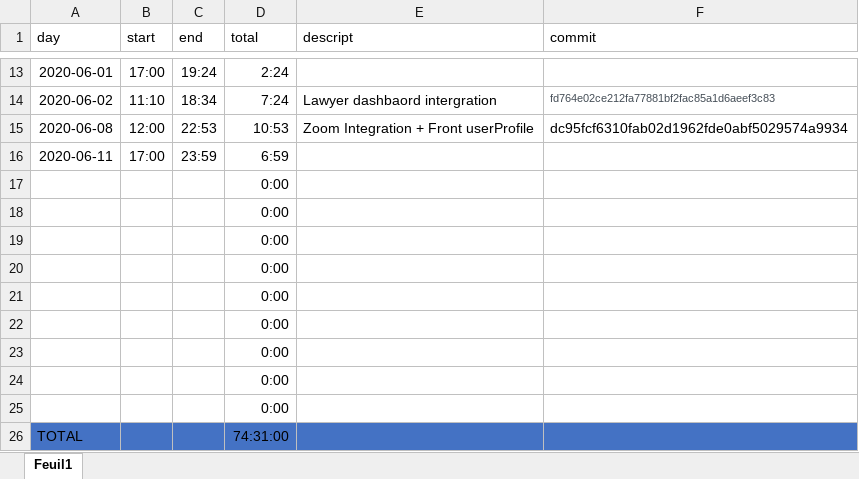
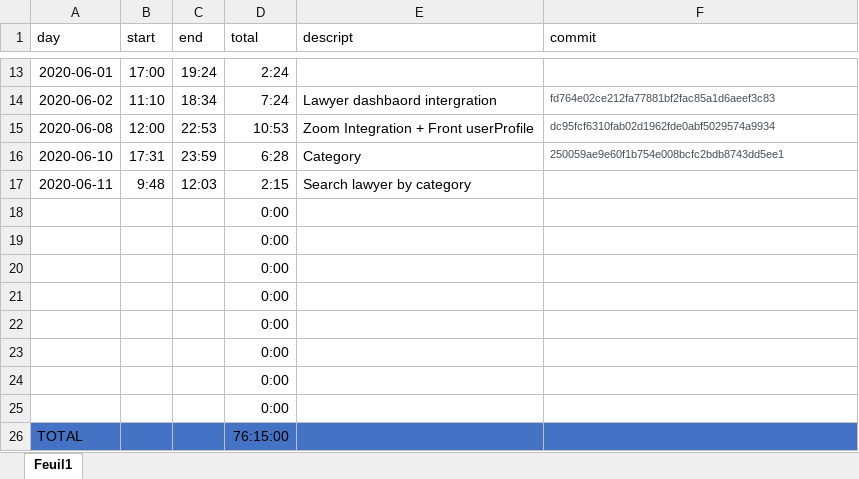
Before and after one commit to osheryohanan/Legal-ease, an Excel workbook: Reouven hour intendance.xlsx, sheet Feuil1, drawn as a sheet; only a part is shown, gaps mark what is left out; values as stored, in another font and other column widths than the file's, no borders; table styles not drawn; removed rows and columns are numbered as before the commit, all else as after; the diff names each change by its address in the sheet, - before the commit and + after, or states it on an @@ line.

Commit message:
Search lawyer by category

```diff
--- a/Reouven hour intendance.xlsx (sheet Feuil1)
+++ b/Reouven hour intendance.xlsx (sheet Feuil1)
-F15 text colour: black
+F15 text colour: #444D56, text size: smaller
-row 16: 2020-06-11 | 17:00 | 23:59 | 6:59
+row 16: 2020-06-10 | 17:31 | 23:59 | 6:28 | Category | 250059ae9e60f1b754e008bcfc2bdb8743dd5ee1
+row 17: 2020-06-11 | 9:48 | 12:03 | 2:15 | Search lawyer by category
-row 25:  |  |  | 0:00
-D26 (total): 74:31:00
+D26 (total): 76:15:00
```
Also changed, not shown: formulas that keep their value, 17 other files.
